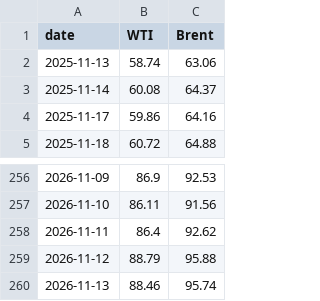
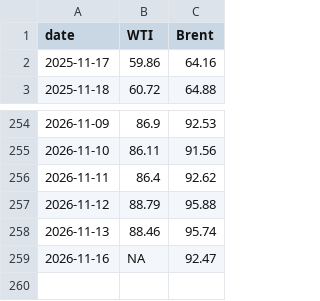
Before and after one commit to cbs-news-data/oil-prices, a CSV file: data/wti_brent_1year.csv, drawn as a sheet; only a part is shown, gaps mark what is left out.

```diff
--- a/data/wti_brent_1year.csv
+++ b/data/wti_brent_1year.csv
@@ -1,4 +1,2 @@
 "date","WTI","Brent"
-2025-11-13,58.74,63.06
-2025-11-14,60.08,64.37
 2025-11-17,59.86,64.16
@@ -260 +258,2 @@
 2026-11-13,88.46,95.74
+2026-11-16,NA,92.47
```
Also changed, not shown: data/wti_brent_30days.csv, data/wti_brent_5years.csv.
